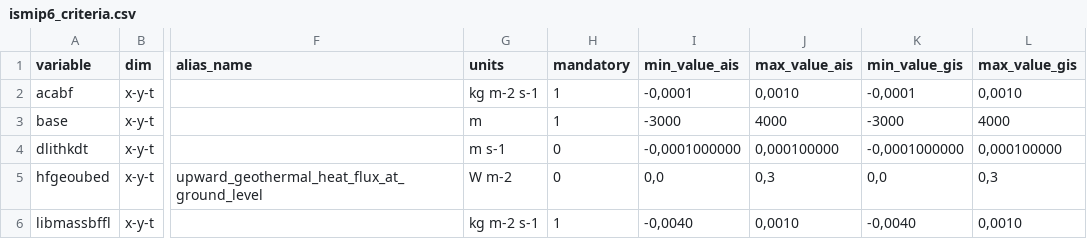
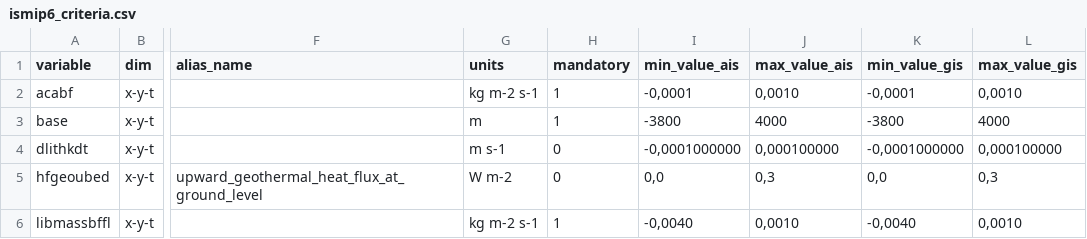
Before and after one commit to jbbarre/ISM_SimulationChecker, a CSV file: ismip6_criteria.csv, drawn as a sheet; only a part is shown, gaps mark what is left out; the diff names each change by its address in the sheet, - before the commit and + after, or states it on an @@ line.

Commit message:
add variable display in ERROR (easier to find what var is wrong with grep) + update min value base (based on Bedmachine data)

```diff
--- a/ismip6_criteria.csv
+++ b/ismip6_criteria.csv
-I3 (min_value_ais): -3000
+I3 (min_value_ais): -3800
-K3 (min_value_gis): -3000
+K3 (min_value_gis): -3800
```
Also changed, not shown: 1 other file.
